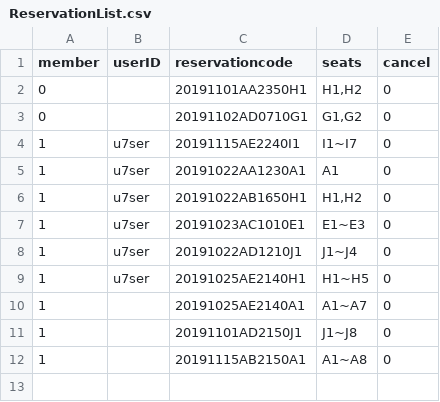
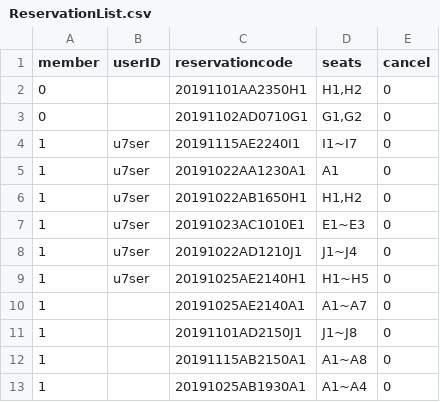
Before and after one commit to leejaeseung/Tickecter, a CSV file: ReservationList.csv, drawn as a sheet.

```diff
--- a/ReservationList.csv
+++ b/ReservationList.csv
@@ -12 +12,2 @@ member,userID,reservationcode,seats,cancel
 1,,20191115AB2150A1,A1~A8,0
+1,,20191025AB1930A1,A1~A4,0
```
Also changed, not shown: MovieList.csv, 1 other file.
